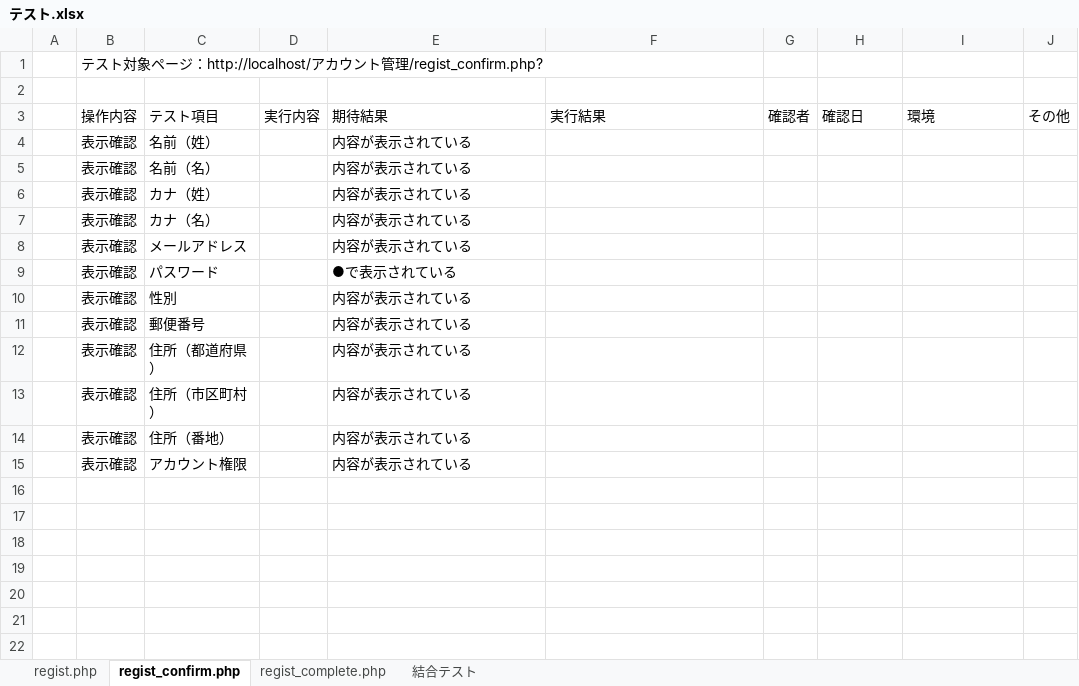
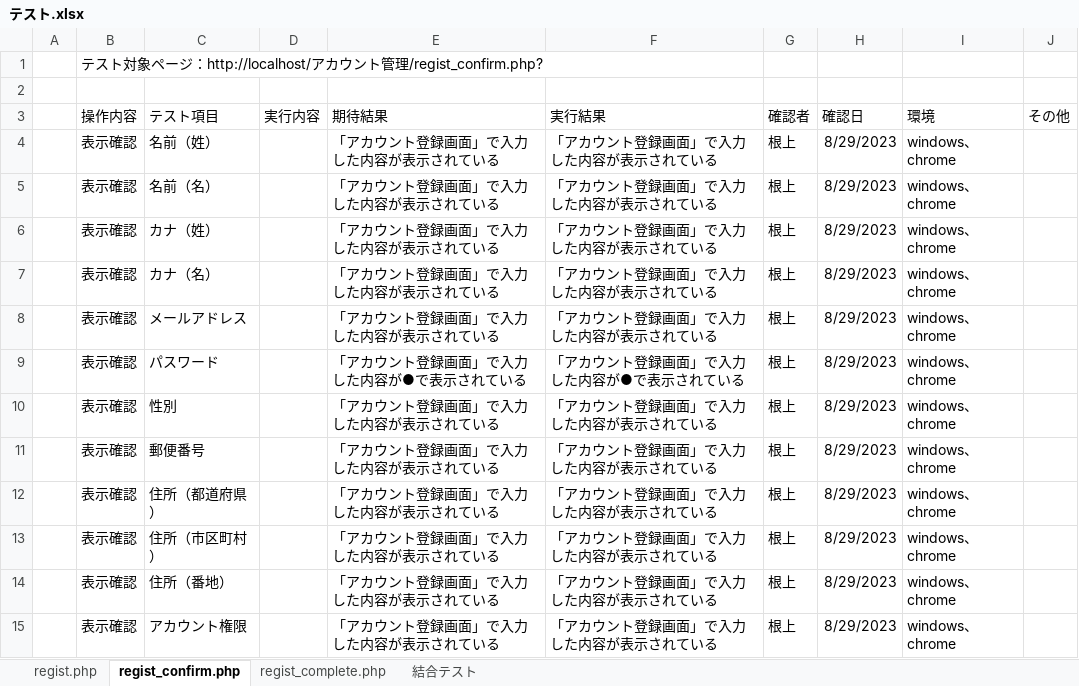
Before and after one commit to tkfm4211/regist, an Excel workbook: テスト.xlsx, sheet regist_confirm.php, drawn as a sheet; values as stored, in another font and other column widths than the file's, no borders; the diff names each change by its address in the sheet, - before the commit and + after, or states it on an @@ line.

Commit message:
regist

```diff
--- a/テスト.xlsx (sheet regist_confirm.php)
+++ b/テスト.xlsx (sheet regist_confirm.php)
-E4:E8 (期待結果): 内容が表示されている
+E4:E8 (期待結果): 「アカウント登録画面」で入力した内容が表示されている
-F4:F8 (実行結果): (empty)
+F4:F8 (実行結果): 「アカウント登録画面」で入力した内容が表示されている
-G4:G15 (確認者): (empty)
+G4:G15 (確認者): 根上
-H4:H15 (確認日): (empty)
+H4:H15 (確認日): 8/29/2023
-I4:I15 (環境): (empty)
+I4:I15 (環境): windows、chrome
-E9 (期待結果): ●で表示されている
+E9 (期待結果): 「アカウント登録画面」で入力した内容が●で表示されている
-F9 (実行結果): (empty)
+F9 (実行結果): 「アカウント登録画面」で入力した内容が●で表示されている
-E10:E15 (期待結果): 内容が表示されている
+E10:E15 (期待結果): 「アカウント登録画面」で入力した内容が表示されている
-F10:F15 (実行結果): (empty)
+F10:F15 (実行結果): 「アカウント登録画面」で入力した内容が表示されている
```
Also changed, not shown: sheet regist.php, sheet 結合テスト, sheet regist_complete.php.
